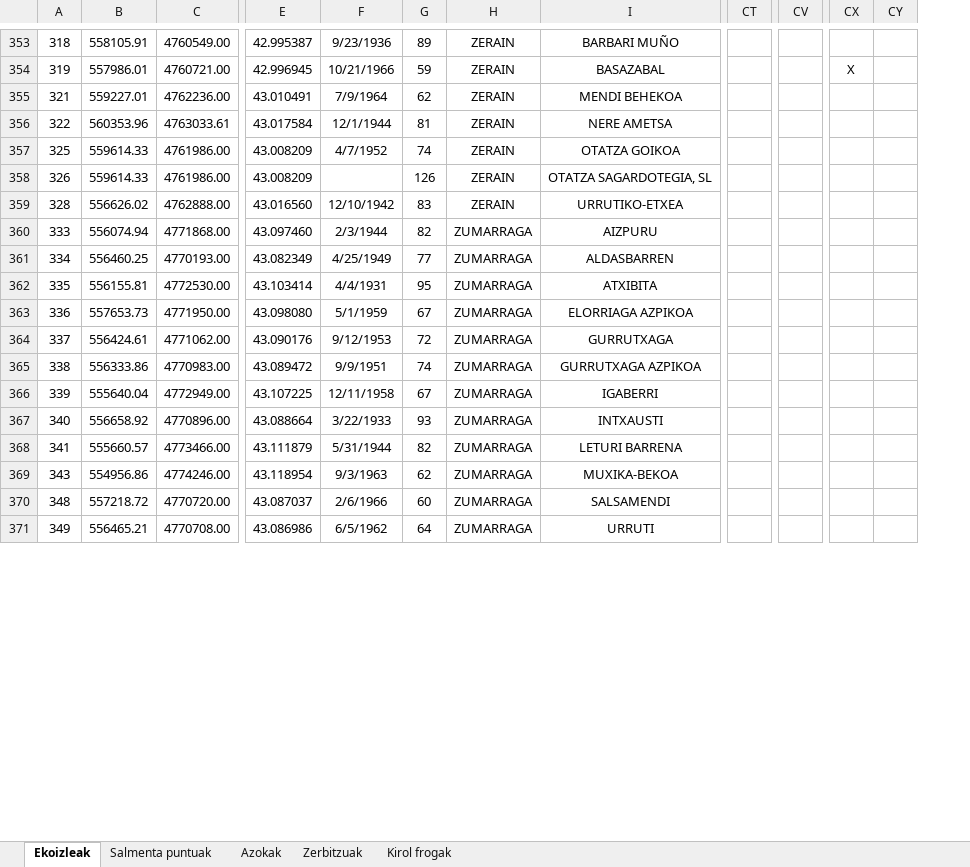
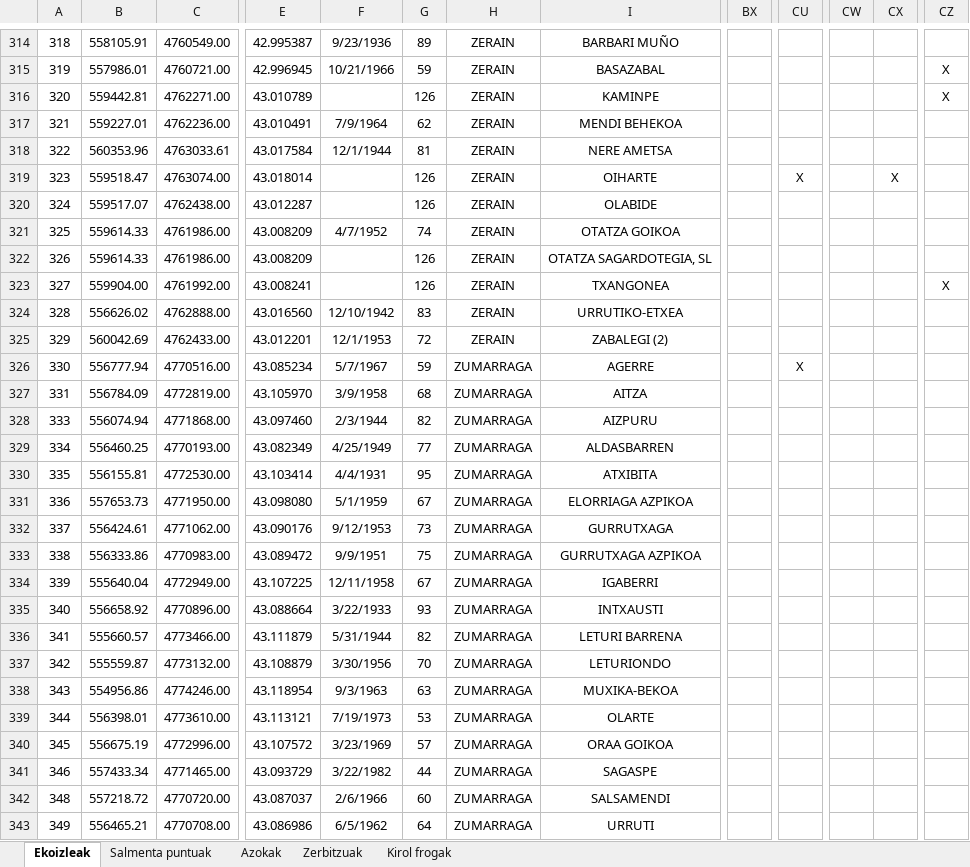
Before and after one commit to iraiasaezdeegilaz/goimen-mapa, an Excel workbook: data/Ekoizle potentzialak.xlsx, sheet Ekoizleak, drawn as a sheet; only a part is shown, gaps mark what is left out; values as stored, in another font and other column widths than the file's, no borders; conditional formats not drawn; removed rows and columns are numbered as before the commit, all else as after; rows hold the shown columns only; the diff covers the shown part only; the diff names each change by its address in the sheet, - before the commit and + after, or states it on an @@ line.

```diff
--- a/data/Ekoizle potentzialak.xlsx (sheet Ekoizleak)
+++ b/data/Ekoizle potentzialak.xlsx (sheet Ekoizleak)
+column BX, empty
+column CW, empty
-column CY, empty
+row 316: 320 | 559442.81 | 4762271.00 | 43.010789 |  | 126 | ZERAIN | KAMINPE |  |  |  |  | X
+row 319: 323 | 559518.47 | 4763074.00 | 43.018014 |  | 126 | ZERAIN | OIHARTE |  | X |  | X
@@ row 65 moved to row 320: 324 @@
+row 323: 327 | 559904.00 | 4761992.00 | 43.008241 |  | 126 | ZERAIN | TXANGONEA |  |  |  |  | X
+row 325: 329 | 560042.69 | 4762433.00 | 43.012201 | 12/1/1953 | 72 | ZERAIN | ZABALEGI (2)
@@ row 21 moved to row 326: 330 @@
+row 327: 331 | 556784.09 | 4772819.00 | 43.105970 | 3/9/1958 | 68 | ZUMARRAGA | AITZA
-G332: 72
+G332: 73
-G333: 74
+G333: 75
@@ row 77 moved to row 337: 342 @@
-G338: 62
+G338: 63
+row 339: 344 | 556398.01 | 4773610.00 | 43.113121 | 7/19/1973 | 53 | ZUMARRAGA | OLARTE
@@ row 83 moved to row 340: 345 @@
@@ row 108 moved to row 341: 346 @@
```
Also changed, not shown: 43 added rows, 45 removed rows, 57 moved rows, 75 edited cells and cell formats elsewhere in this sheet, sheet Salmenta puntuak, sheet Zerbitzuak, sheet Azokak, sheet Kirol frogak, formulas that keep their value, 5 other files.
